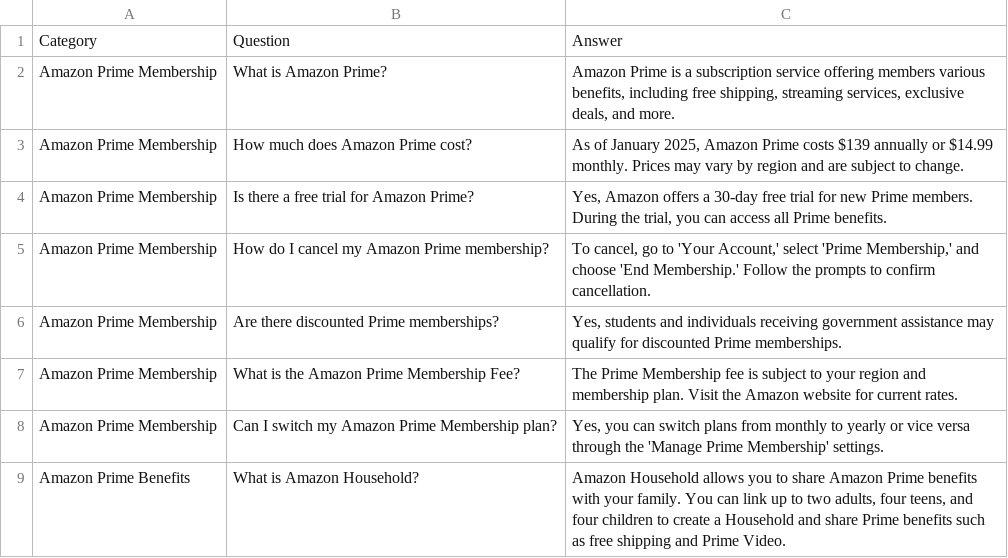
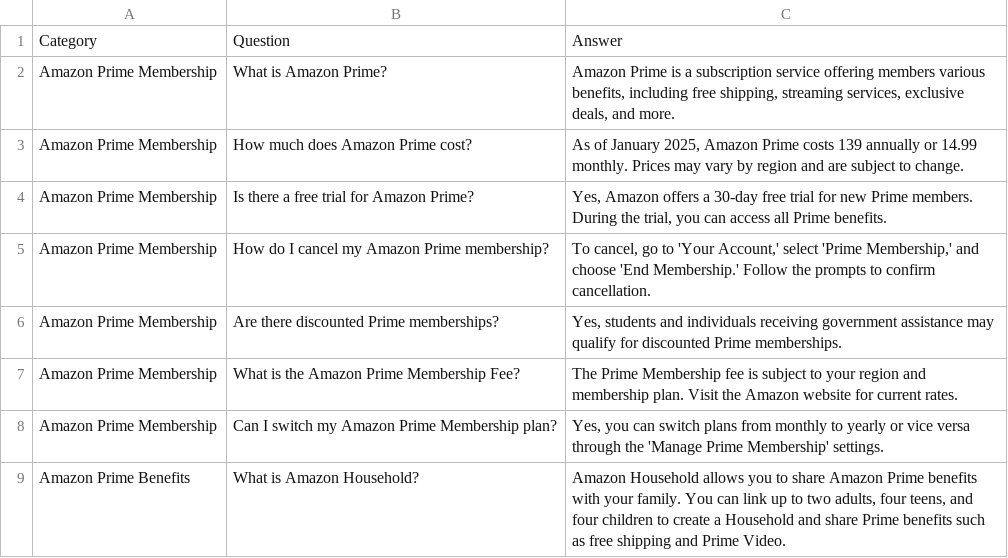
Before and after one commit to VinayMattapalli/RAG-Customer-Assistant-ChatBot, a CSV file: amazon_faq.csv, drawn as a sheet; only a part is shown.

```diff
--- a/amazon_faq.csv
+++ b/amazon_faq.csv
@@ -2,3 +2,3 @@ Category,Question,Answer
 Amazon Prime Membership,What is Amazon Prime?,"Amazon Prime is a subscription service offering members various benefits, including free shipping, streaming services, exclusive deals, and more."
-Amazon Prime Membership,How much does Amazon Prime cost?,"As of January 2025, Amazon Prime costs $139 annually or $14.99 monthly. Prices may vary by region and are subject to change."
+Amazon Prime Membership,How much does Amazon Prime cost?,"As of January 2025, Amazon Prime costs 139 annually or 14.99 monthly. Prices may vary by region and are subject to change."
 Amazon Prime Membership,Is there a free trial for Amazon Prime?,"Yes, Amazon offers a 30-day free trial for new Prime members. During the trial, you can access all Prime benefits."
```
Also changed, not shown: faq_data.csv, 1 other file.
